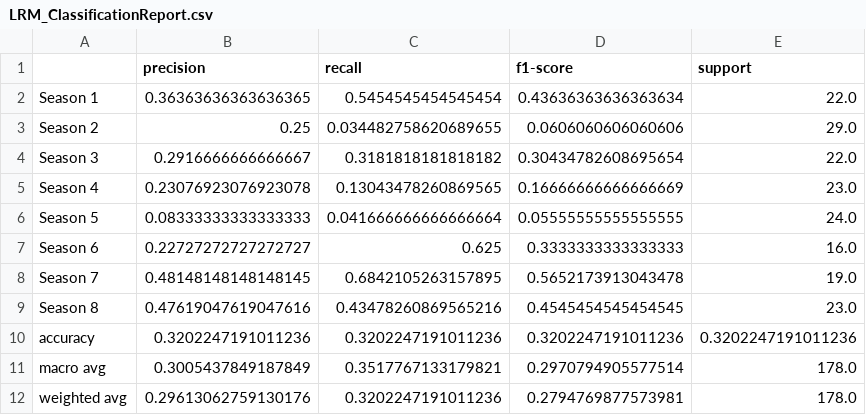
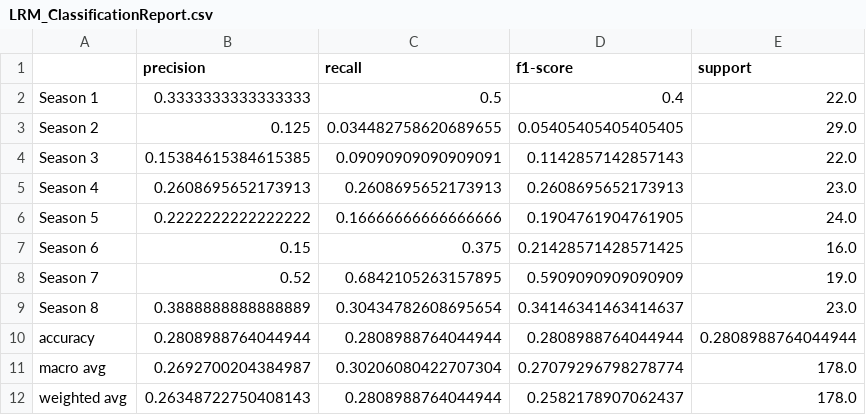
Before and after one commit to askesvane/LanguageAnalytics, a CSV file: assignment6_DeepLearning/out/LRM_ClassificationReport.csv, drawn as a sheet.

Commit message:
assignment done

```diff
--- a/assignment6_DeepLearning/out/LRM_ClassificationReport.csv
+++ b/assignment6_DeepLearning/out/LRM_ClassificationReport.csv
@@ -1,12 +1,12 @@
 ,precision,recall,f1-score,support
-Season 1,0.36363636363636365,0.5454545454545454,0.43636363636363634,22.0
-Season 2,0.25,0.034482758620689655,0.0606060606060606,29.0
-Season 3,0.2916666666666667,0.3181818181818182,0.30434782608695654,22.0
-Season 4,0.23076923076923078,0.13043478260869565,0.16666666666666669,23.0
-Season 5,0.08333333333333333,0.041666666666666664,0.05555555555555555,24.0
-Season 6,0.22727272727272727,0.625,0.3333333333333333,16.0
-Season 7,0.48148148148148145,0.6842105263157895,0.5652173913043478,19.0
-Season 8,0.47619047619047616,0.43478260869565216,0.4545454545454545,23.0
-accuracy,0.3202247191011236,0.3202247191011236,0.3202247191011236,0.3202247191011236
-macro avg,0.3005437849187849,0.3517767133179821,0.2970794905577514,178.0
-weighted avg,0.29613062759130176,0.3202247191011236,0.2794769877573981,178.0
+Season 1,0.3333333333333333,0.5,0.4,22.0
+Season 2,0.125,0.034482758620689655,0.05405405405405405,29.0
+Season 3,0.15384615384615385,0.09090909090909091,0.1142857142857143,22.0
+Season 4,0.2608695652173913,0.2608695652173913,0.2608695652173913,23.0
+Season 5,0.2222222222222222,0.16666666666666666,0.1904761904761905,24.0
+Season 6,0.15,0.375,0.21428571428571425,16.0
+Season 7,0.52,0.6842105263157895,0.5909090909090909,19.0
+Season 8,0.3888888888888889,0.30434782608695654,0.34146341463414637,23.0
+accuracy,0.2808988764044944,0.2808988764044944,0.2808988764044944,0.2808988764044944
+macro avg,0.2692700204384987,0.30206080422707304,0.27079296798278774,178.0
+weighted avg,0.26348722750408143,0.2808988764044944,0.2582178907062437,178.0
```
Also changed, not shown: 7 other files.
